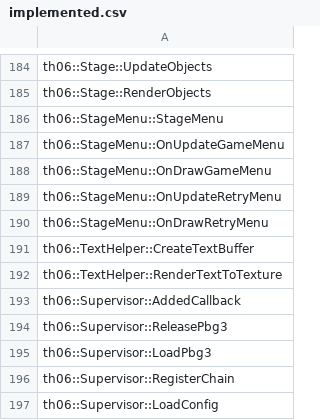
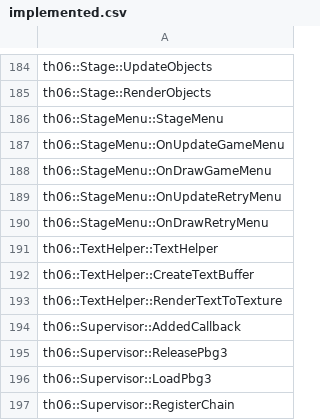
Before and after one commit to izy1sky/th06, a CSV file: config/implemented.csv, drawn as a sheet; only a part is shown, gaps mark what is left out; the shorter side is filled out with more unchanged rows; the diff names each change by its address in the sheet, - before the commit and + after, or states it on an @@ line.

Commit message:
Implement TextHelper::TextHelper

```diff
--- a/config/implemented.csv
+++ b/config/implemented.csv
+row 191: th06::TextHelper::TextHelper
```
Also changed, not shown: config/stubbed.csv, 1 other file.
